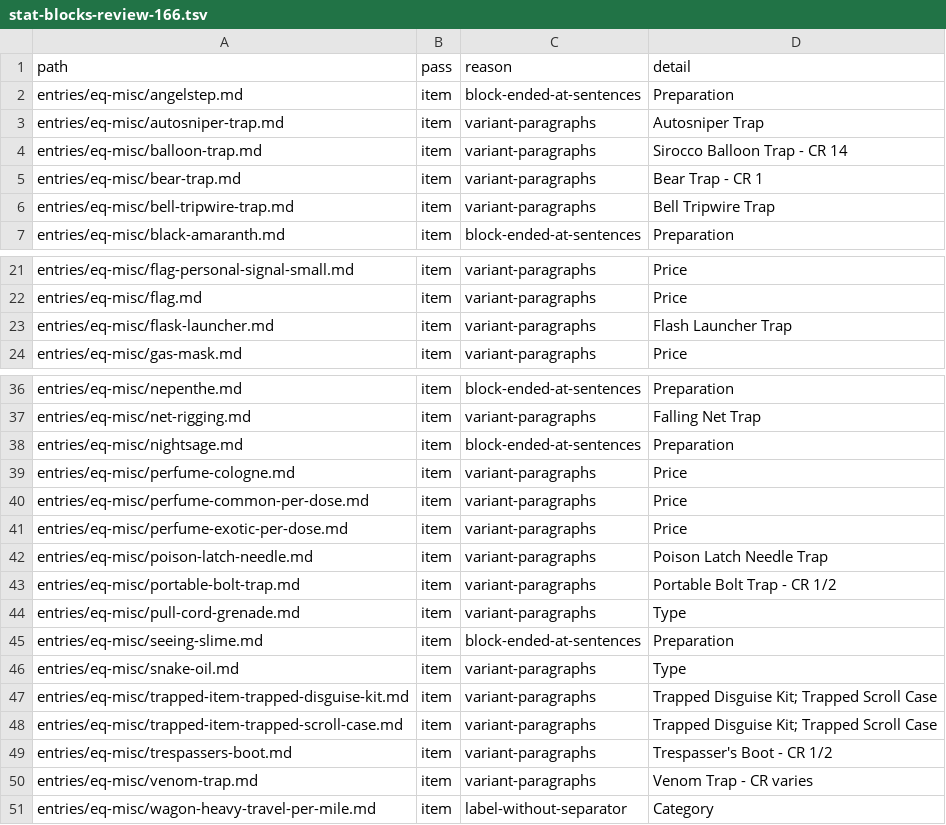
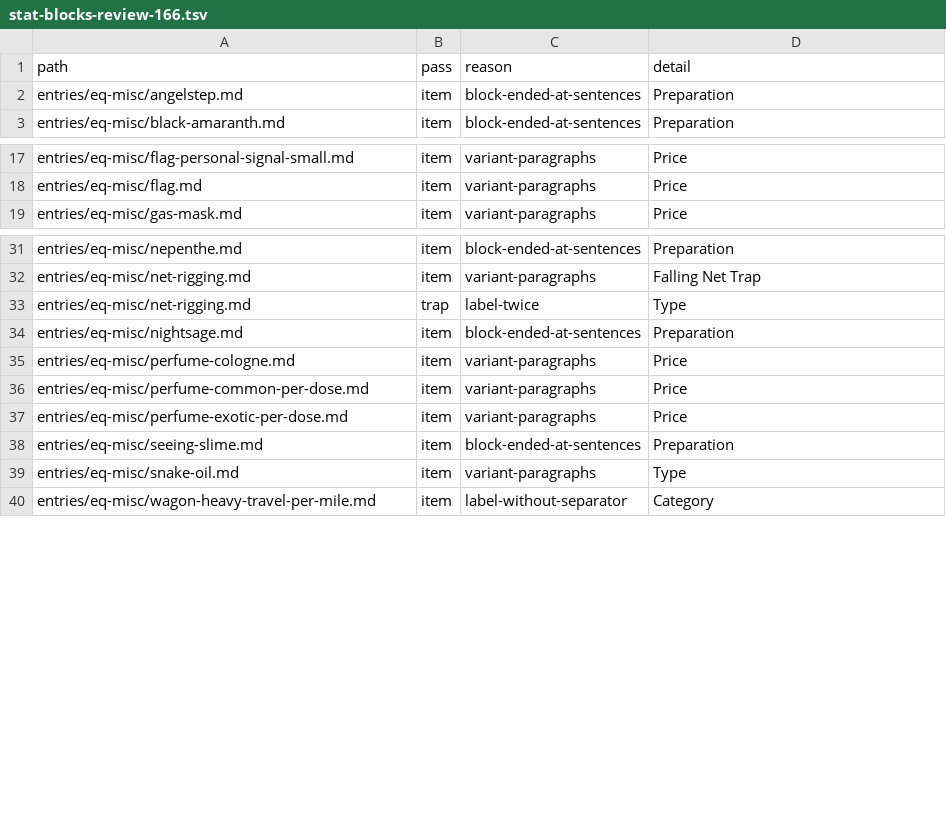
Before and after one commit to phynics/cast-iron-data, a TSV file: scripts/stat-blocks-review-166.tsv, drawn as a sheet; only a part is shown, gaps mark what is left out; the diff covers the shown part only.

```diff
--- a/scripts/stat-blocks-review-166.tsv
+++ b/scripts/stat-blocks-review-166.tsv
@@ -2,6 +2,2 @@ path	pass	reason	detail
 entries/eq-misc/angelstep.md	item	block-ended-at-sentences	Preparation
-entries/eq-misc/autosniper-trap.md	item	variant-paragraphs	Autosniper Trap
-entries/eq-misc/balloon-trap.md	item	variant-paragraphs	Sirocco Balloon Trap - CR 14
-entries/eq-misc/bear-trap.md	item	variant-paragraphs	Bear Trap - CR 1
-entries/eq-misc/bell-tripwire-trap.md	item	variant-paragraphs	Bell Tripwire Trap
 entries/eq-misc/black-amaranth.md	item	block-ended-at-sentences	Preparation
@@ -22,3 +18,2 @@ entries/eq-misc/flag-personal-signal-small.md	item	variant-paragraphs	Price
 entries/eq-misc/flag.md	item	variant-paragraphs	Price
-entries/eq-misc/flask-launcher.md	item	variant-paragraphs	Flash Launcher Trap
 entries/eq-misc/gas-mask.md	item	variant-paragraphs	Price
@@ -37,2 +32,3 @@ entries/eq-misc/nepenthe.md	item	block-ended-at-sentences	Preparation
 entries/eq-misc/net-rigging.md	item	variant-paragraphs	Falling Net Trap
+entries/eq-misc/net-rigging.md	trap	label-twice	Type
 entries/eq-misc/nightsage.md	item	block-ended-at-sentences	Preparation
@@ -41,11 +37,4 @@ entries/eq-misc/perfume-common-per-dose.md	item	variant-paragraphs	Price
 entries/eq-misc/perfume-exotic-per-dose.md	item	variant-paragraphs	Price
-entries/eq-misc/poison-latch-needle.md	item	variant-paragraphs	Poison Latch Needle Trap
-entries/eq-misc/portable-bolt-trap.md	item	variant-paragraphs	Portable Bolt Trap - CR 1/2
-entries/eq-misc/pull-cord-grenade.md	item	variant-paragraphs	Type
 entries/eq-misc/seeing-slime.md	item	block-ended-at-sentences	Preparation
 entries/eq-misc/snake-oil.md	item	variant-paragraphs	Type
-entries/eq-misc/trapped-item-trapped-disguise-kit.md	item	variant-paragraphs	Trapped Disguise Kit; Trapped Scroll Case
-entries/eq-misc/trapped-item-trapped-scroll-case.md	item	variant-paragraphs	Trapped Disguise Kit; Trapped Scroll Case
-entries/eq-misc/trespassers-boot.md	item	variant-paragraphs	Trespasser's Boot - CR 1/2
-entries/eq-misc/venom-trap.md	item	variant-paragraphs	Venom Trap - CR varies
 entries/eq-misc/wagon-heavy-travel-per-mile.md	item	label-without-separator	Category
```
Also changed, not shown: 1 removed row elsewhere in this file, 14 other files.
